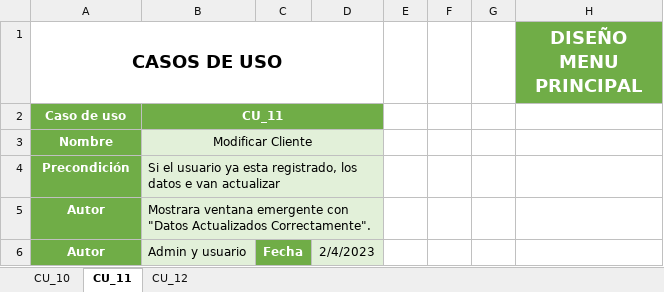
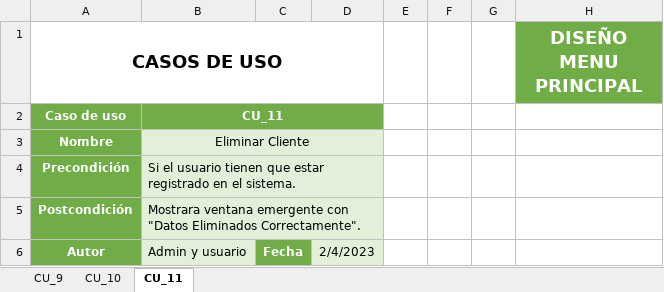
Before and after one commit to ElHuachi/5S6A-ING.DE-SOFTWARE, an Excel workbook: Juan Carlos López León/CU_clientes.xlsx, sheet CU_11, drawn as a sheet; only a part is shown; values as stored, in another font and other column widths than the file's, no borders; charts and pictures not drawn; removed rows and columns are numbered as before the commit, all else as after; the diff covers the shown part only; the diff names each change by its address in the sheet, - before the commit and + after, or states it on an @@ line.

```diff
--- a/Juan Carlos López León/CU_clientes.xlsx (sheet CU_11)
+++ b/Juan Carlos López León/CU_clientes.xlsx (sheet CU_11)
-sheet tab: CU_12
+sheet tab: CU_9
-B3: Modificar Cliente
+B3: Eliminar Cliente
-B4: …el usuario ya esta registrado, los datos e van actualizar
+B4: …el usuario tienen que estar registrado en el sistema.
-row 5: Autor | Mostrara ventana emergente con "Datos Actualizados Correctamente".
+row 5: Postcondición | Mostrara ventana emergente con "Datos Eliminados Correctamente".
```
Also changed, not shown: 1 added row, 4 edited cells and cell formats elsewhere in this sheet, sheet CU_10.
